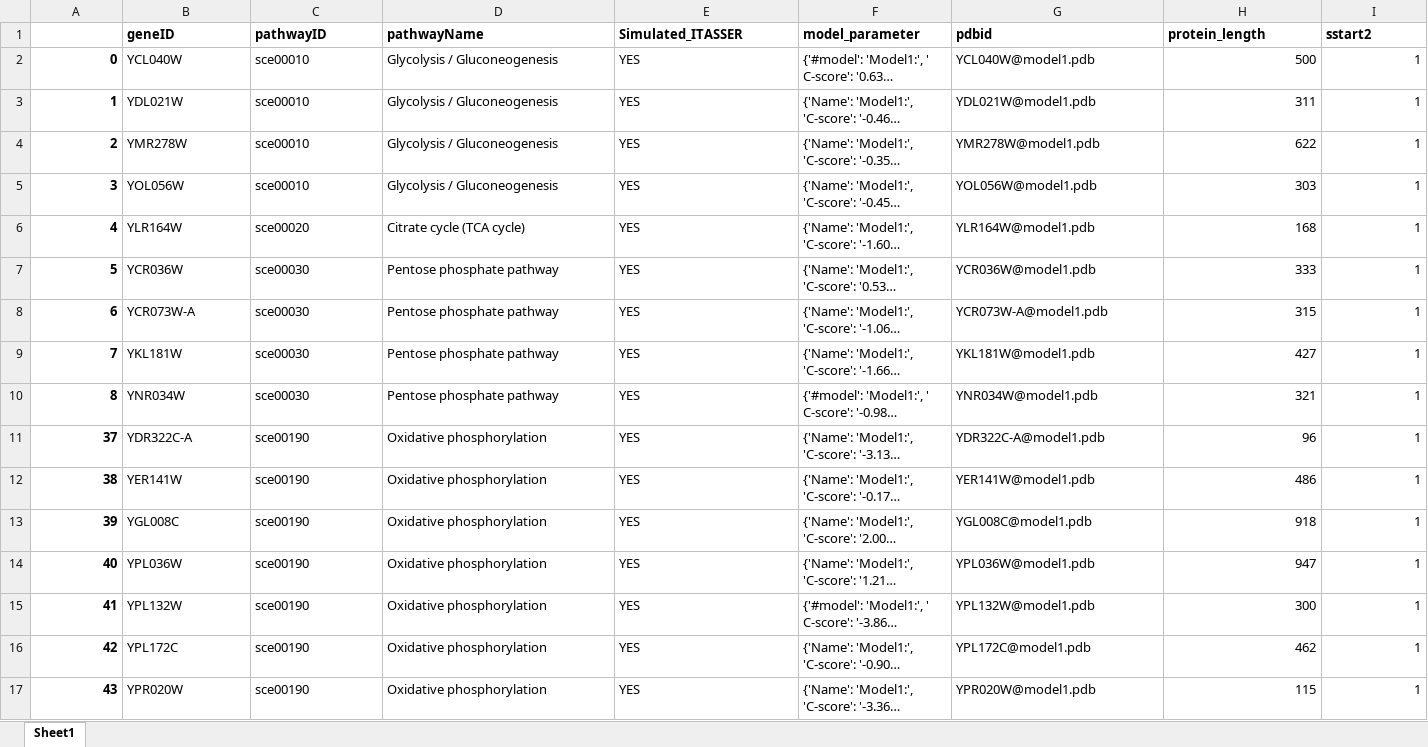
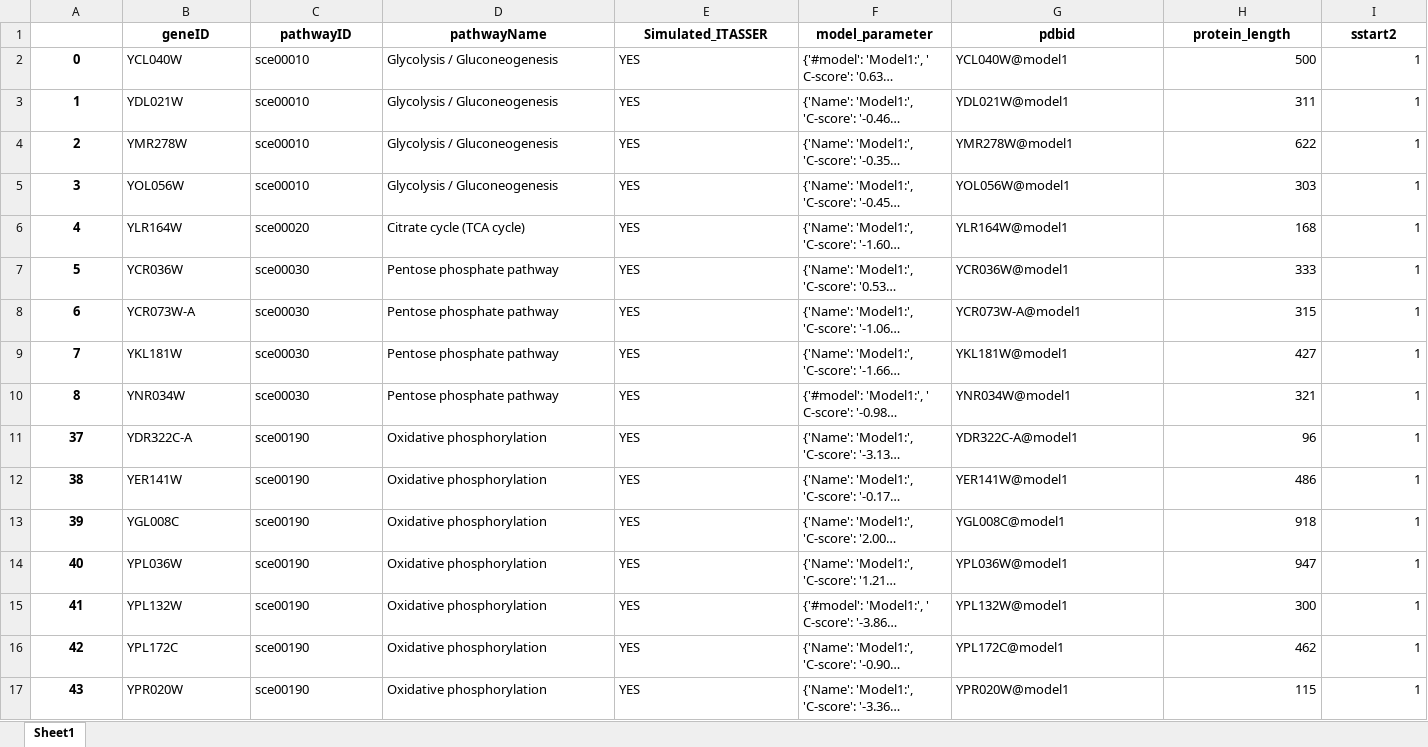
Before and after one commit to hongzhonglu/large_scale_yeast_proteomics_analysis, an Excel workbook: pdb_itasser.xlsx, sheet Sheet1, drawn as a sheet; only a part is shown; long unchanged cells end in …; values as stored, in another font and other column widths than the file's, no borders; the diff covers the shown part only; the diff names each change by its address in the sheet, - before the commit and + after, or states it on an @@ line.

```diff
--- a/pdb_itasser.xlsx (sheet Sheet1)
+++ b/pdb_itasser.xlsx (sheet Sheet1)
-B1:I1 alignment: left
+B1:I1 alignment: center
-A2:A17 alignment: right
+A2:A17 alignment: center
-G2 (pdbid): YCL040W@model1.pdb
+G2 (pdbid): YCL040W@model1
-G3 (pdbid): YDL021W@model1.pdb
+G3 (pdbid): YDL021W@model1
-G4 (pdbid): YMR278W@model1.pdb
+G4 (pdbid): YMR278W@model1
-G5 (pdbid): YOL056W@model1.pdb
+G5 (pdbid): YOL056W@model1
-G6 (pdbid): YLR164W@model1.pdb
+G6 (pdbid): YLR164W@model1
-G7 (pdbid): YCR036W@model1.pdb
+G7 (pdbid): YCR036W@model1
-G8 (pdbid): YCR073W-A@model1.pdb
+G8 (pdbid): YCR073W-A@model1
-G9 (pdbid): YKL181W@model1.pdb
+G9 (pdbid): YKL181W@model1
-G10 (pdbid): YNR034W@model1.pdb
+G10 (pdbid): YNR034W@model1
-G11 (pdbid): YDR322C-A@model1.pdb
+G11 (pdbid): YDR322C-A@model1
-G12 (pdbid): YER141W@model1.pdb
+G12 (pdbid): YER141W@model1
-G13 (pdbid): YGL008C@model1.pdb
+G13 (pdbid): YGL008C@model1
-G14 (pdbid): YPL036W@model1.pdb
+G14 (pdbid): YPL036W@model1
-G15 (pdbid): YPL132W@model1.pdb
+G15 (pdbid): YPL132W@model1
-G16 (pdbid): YPL172C@model1.pdb
+G16 (pdbid): YPL172C@model1
-G17 (pdbid): YPR020W@model1.pdb
+G17 (pdbid): YPR020W@model1
```
Also changed, not shown: cell formats elsewhere in this sheet, 3 other files.
